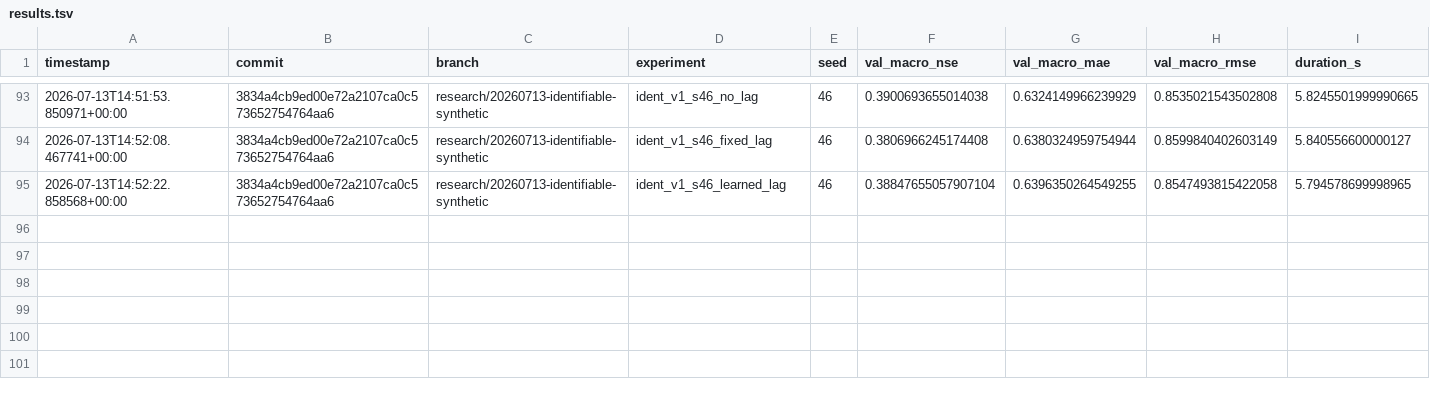
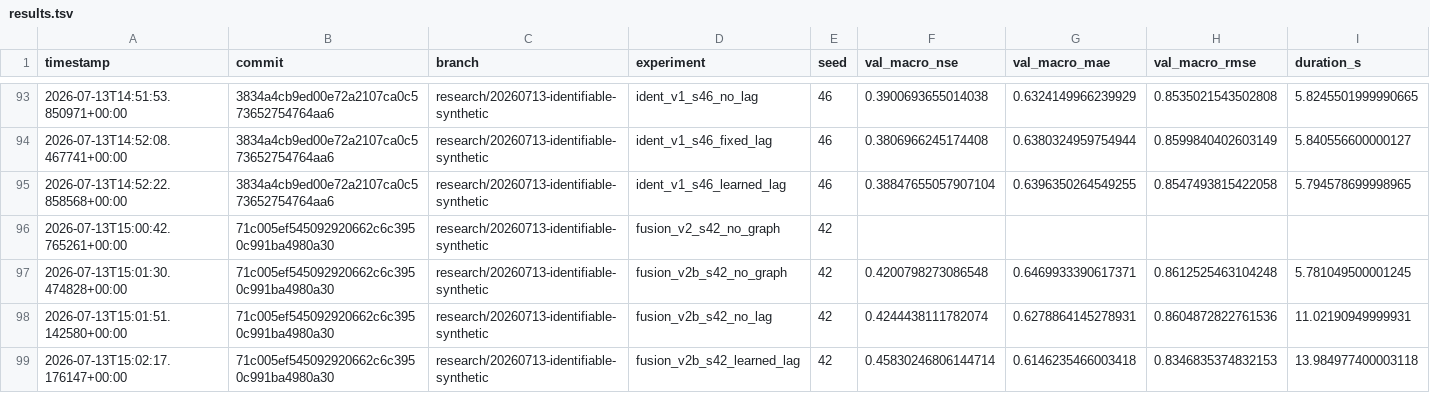
Before and after one commit to jingzhe-dev/RiverLagNet, a TSV file: experiments/results.tsv, drawn as a sheet; only a part is shown, gaps mark what is left out; rows hold the shown columns only; the diff names each change by its address in the sheet, - before the commit and + after, or states it on an @@ line.

Commit message:
exp: record fusion residual diagnostic

```diff
--- a/experiments/results.tsv
+++ b/experiments/results.tsv
+row 96: 2026-07-13T15:00:42.765261+00:00 | 71c005ef545092920662c6c3950c991ba4980a30 | research/20260713-identifiable-synthetic | fusion_v2_s42_no_graph | 42
+row 97: 2026-07-13T15:01:30.474828+00:00 | 71c005ef545092920662c6c3950c991ba4980a30 | research/20260713-identifiable-synthetic | fusion_v2b_s42_no_graph | 42 | 0.4200798273086548 | 0.6469933390617371 | 0.8612525463104248 | 5.781049500001245
+row 98: 2026-07-13T15:01:51.142580+00:00 | 71c005ef545092920662c6c3950c991ba4980a30 | research/20260713-identifiable-synthetic | fusion_v2b_s42_no_lag | 42 | 0.4244438111782074 | 0.6278864145278931 | 0.8604872822761536 | 11.02190949999931
+row 99: 2026-07-13T15:02:17.176147+00:00 | 71c005ef545092920662c6c3950c991ba4980a30 | research/20260713-identifiable-synthetic | fusion_v2b_s42_learned_lag | 42 | 0.45830246806144714 | 0.6146235466003418 | 0.8346835374832153 | 13.984977400003118
```
Also changed, not shown: 1 other file.
